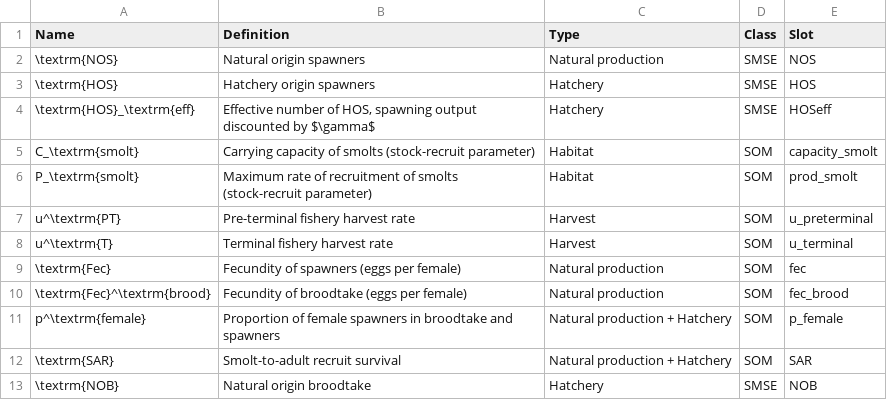
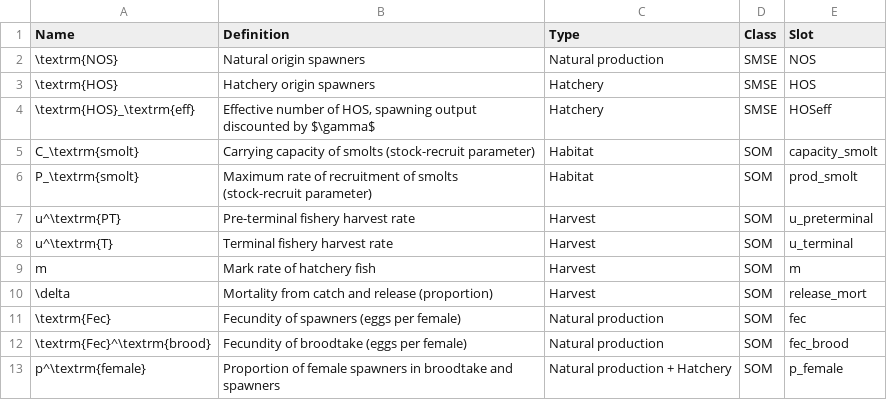
Before and after one commit to Blue-Matter/salmonMSE, a CSV file: vignettes/tables/glossary.csv, drawn as a sheet; only a part is shown; the shorter side is filled out with more unchanged rows; the diff names each change by its address in the sheet, - before the commit and + after, or states it on an @@ line.

Commit message:
Update Effort from mark rate and release mort; closes #8

```diff
--- a/vignettes/tables/glossary.csv
+++ b/vignettes/tables/glossary.csv
+row 9: m | Mark rate of hatchery fish | Harvest | SOM | m
+row 10: \delta | Mortality from catch and release (proportion) | Harvest | SOM | release_mort
```
Also changed, not shown: 7 other files.
